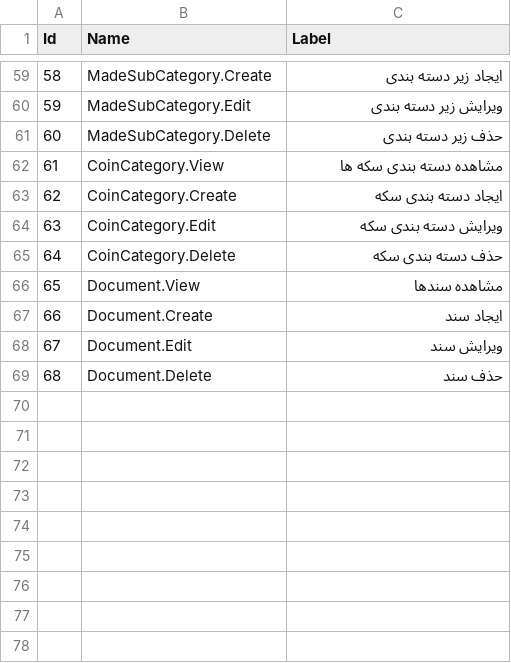
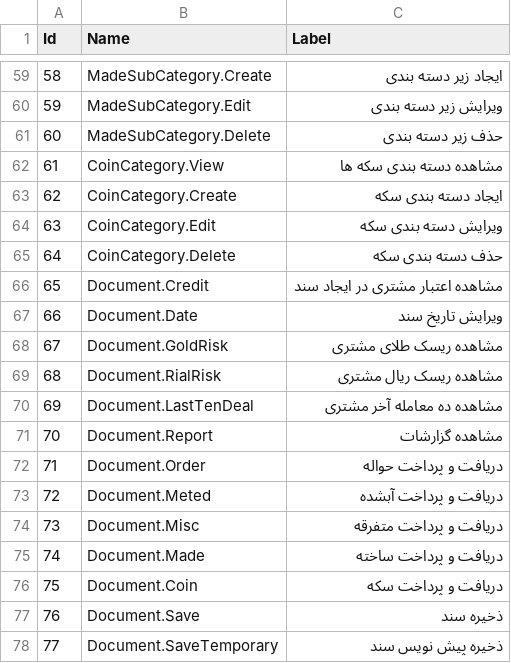
Before and after one commit to moosavinazar/SarGoldACC, a CSV file: SarGoldACC.Core/Data/SeedData/Permissions.csv, drawn as a sheet; only a part is shown, gaps mark what is left out; removed rows and columns are numbered as before the commit, all else as after; the diff names each change by its address in the sheet, - before the commit and + after, or states it on an @@ line.

```diff
--- a/SarGoldACC.Core/Data/SeedData/Permissions.csv
+++ b/SarGoldACC.Core/Data/SeedData/Permissions.csv
-row 66: 65 | Document.View | مشاهده سندها
-row 67: 66 | Document.Create | ایجاد سند
-row 68: 67 | Document.Edit | ویرایش سند
-row 69: 68 | Document.Delete | حذف سند
+row 66: 65 | Document.Credit | مشاهده اعتبار مشتری در ایجاد سند
+row 67: 66 | Document.Date | ویرایش تاریخ سند
+row 68: 67 | Document.GoldRisk | مشاهده ریسک طلای مشتری
+row 69: 68 | Document.RialRisk | مشاهده ریسک ریال مشتری
+row 70: 69 | Document.LastTenDeal | مشاهده ده معامله آخر مشتری
+row 71: 70 | Document.Report | مشاهده گزارشات
+row 72: 71 | Document.Order | دریافت و پرداخت حواله
+row 73: 72 | Document.Meted | دریافت و پرداخت آبشده
+row 74: 73 | Document.Misc | دریافت و پرداخت متفرقه
+row 75: 74 | Document.Made | دریافت و پرداخت ساخته
+row 76: 75 | Document.Coin | دریافت و پرداخت سکه
+row 77: 76 | Document.Save | ذخیره سند
+row 78: 77 | Document.SaveTemporary | ذخیره پیش نویس سند
```
Also changed, not shown: SarGoldACC.Core/Data/SeedData/GroupPermissions.csv, 3 other files.
